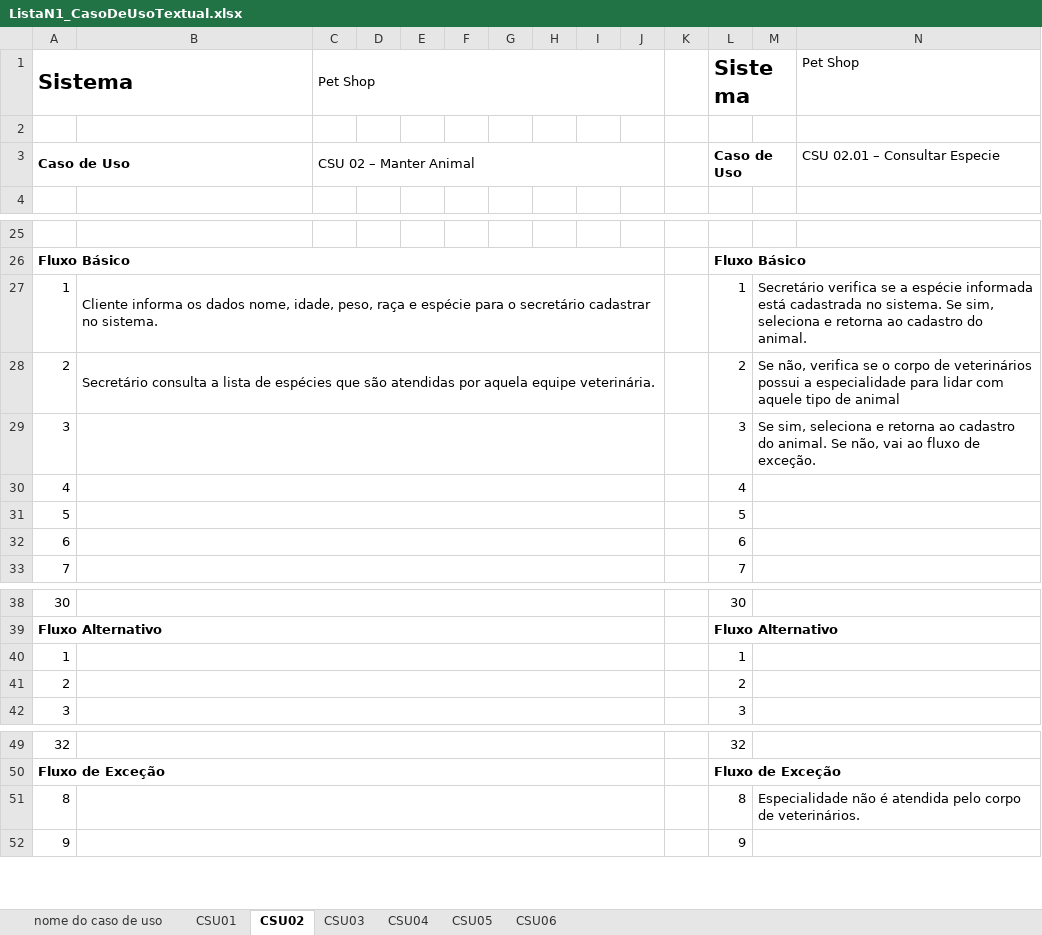
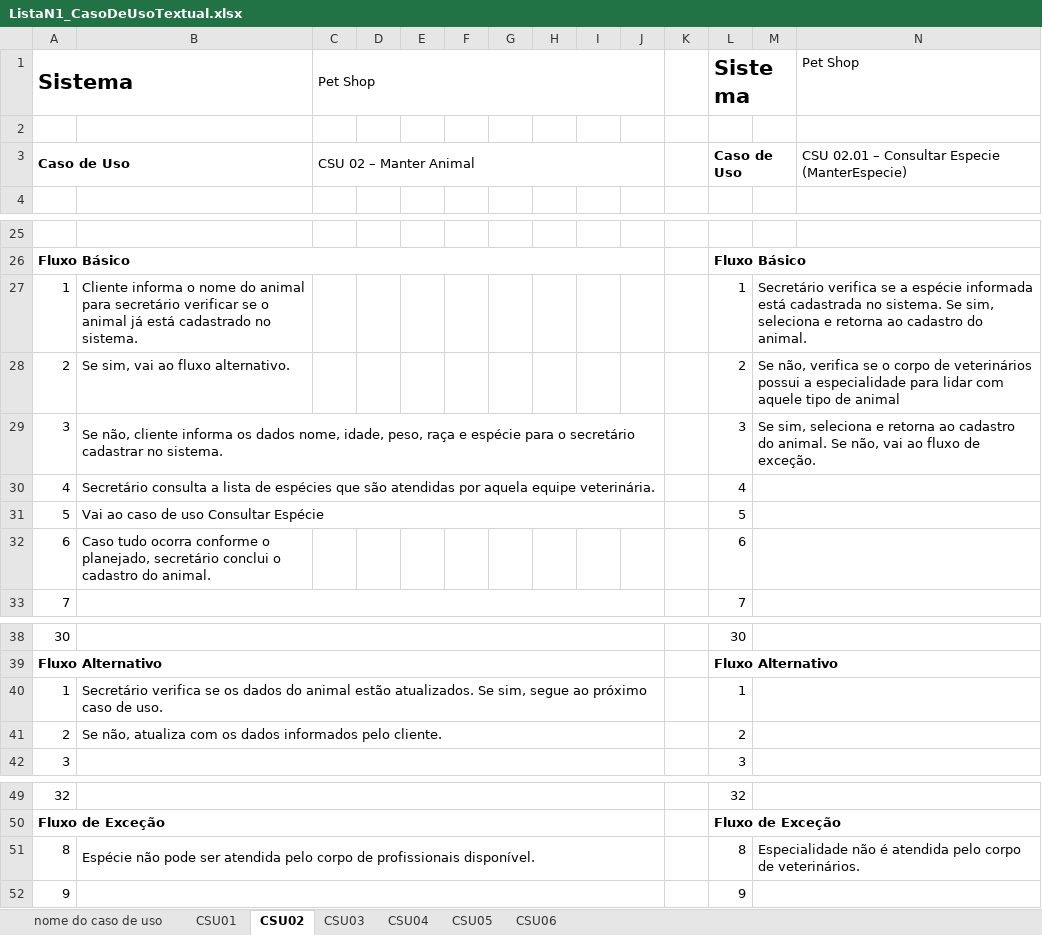
Before and after one commit to RobsonHF/fatec4SEM, an Excel workbook: 4 - IES300A Engenharia de Software III/Exercícios - Lista N1/ListaN1_CasoDeUsoTextual.xlsx, sheet CSU02, drawn as a sheet; only a part is shown, gaps mark what is left out; values as stored, in another font and other column widths than the file's, no borders; the diff names each change by its address in the sheet, - before the commit and + after, or states it on an @@ line.

```diff
--- a/4 - IES300A Engenharia de Software III/Exercícios - Lista N1/ListaN1_CasoDeUsoTextual.xlsx (sheet CSU02)
+++ b/4 - IES300A Engenharia de Software III/Exercícios - Lista N1/ListaN1_CasoDeUsoTextual.xlsx (sheet CSU02)
-N3: CSU 02.01 – Consultar Especie
+N3: CSU 02.01 – Consultar Especie (ManterEspecie)
-B27: Cliente informa os dados nome, idade, peso, raça e espécie para o secretário cadastrar no sistema.
+B27: Cliente informa o nome do animal para secretário verificar se o animal já está cadastrado no sistema.
-B27:J27 merged
-B28: Secretário consulta a lista de espécies que são atendidas por aquela equipe veterinária.
+B28: Se sim, vai ao fluxo alternativo.
-B28:J28 merged
-B29: (empty)
+B29: Se não, cliente informa os dados nome, idade, peso, raça e espécie para o secretário cadastrar no sistema.
-B30: (empty)
+B30: Secretário consulta a lista de espécies que são atendidas por aquela equipe veterinária.
-B31: (empty)
+B31: Vai ao caso de uso Consultar Espécie
-B32: (empty)
+B32: Caso tudo ocorra conforme o planejado, secretário conclui o cadastro do animal.
-B32:J32 merged
-B40: (empty)
+B40: Secretário verifica se os dados do animal estão atualizados. Se sim, segue ao próximo caso de uso.
-B41: (empty)
+B41: Se não, atualiza com os dados informados pelo cliente.
-B51: (empty)
+B51: Espécie não pode ser atendida pelo corpo de profissionais disponível.
```
Also changed, not shown: sheet CSU03, sheet CSU05, sheet CSU04.
